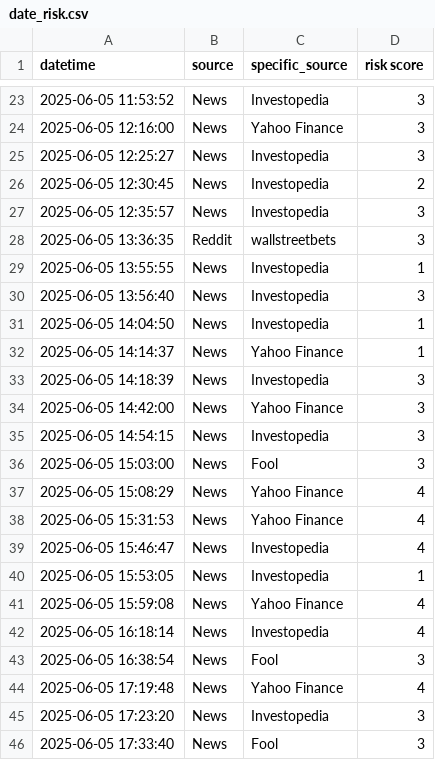
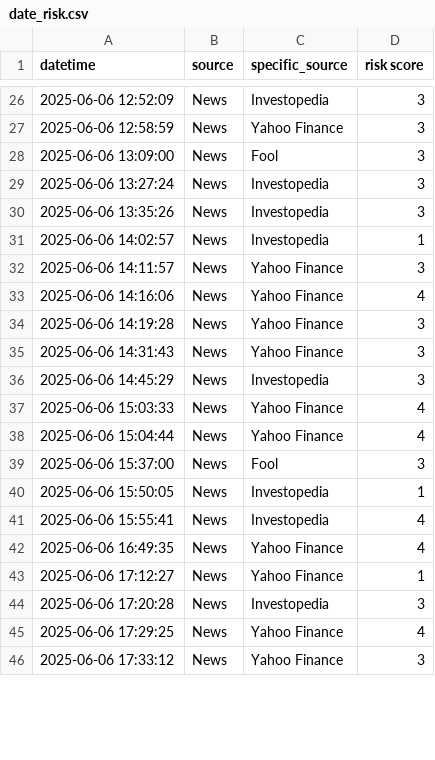
Before and after one commit to ksenijav03/test-finrl-deepseek-stock-prediction, a CSV file: sentiment/temp/date_risk.csv, drawn as a sheet; only a part is shown, gaps mark what is left out; the diff covers the shown part only.

```diff
--- a/sentiment/temp/date_risk.csv
+++ b/sentiment/temp/date_risk.csv
@@ -23,24 +26,21 @@ datetime,source,specific_source,risk score
-2025-06-05 11:53:52,News,Investopedia,3
-2025-06-05 12:16:00,News,Yahoo Finance,3
-2025-06-05 12:25:27,News,Investopedia,3
-2025-06-05 12:30:45,News,Investopedia,2
-2025-06-05 12:35:57,News,Investopedia,3
-2025-06-05 13:36:35,Reddit,wallstreetbets,3
-2025-06-05 13:55:55,News,Investopedia,1
-2025-06-05 13:56:40,News,Investopedia,3
-2025-06-05 14:04:50,News,Investopedia,1
-2025-06-05 14:14:37,News,Yahoo Finance,1
-2025-06-05 14:18:39,News,Investopedia,3
-2025-06-05 14:42:00,News,Yahoo Finance,3
-2025-06-05 14:54:15,News,Investopedia,3
-2025-06-05 15:03:00,News,Fool,3
-2025-06-05 15:08:29,News,Yahoo Finance,4
-2025-06-05 15:31:53,News,Yahoo Finance,4
-2025-06-05 15:46:47,News,Investopedia,4
-2025-06-05 15:53:05,News,Investopedia,1
-2025-06-05 15:59:08,News,Yahoo Finance,4
-2025-06-05 16:18:14,News,Investopedia,4
-2025-06-05 16:38:54,News,Fool,3
-2025-06-05 17:19:48,News,Yahoo Finance,4
-2025-06-05 17:23:20,News,Investopedia,3
-2025-06-05 17:33:40,News,Fool,3
+2025-06-06 12:52:09,News,Investopedia,3
+2025-06-06 12:58:59,News,Yahoo Finance,3
+2025-06-06 13:09:00,News,Fool,3
+2025-06-06 13:27:24,News,Investopedia,3
+2025-06-06 13:35:26,News,Investopedia,3
+2025-06-06 14:02:57,News,Investopedia,1
+2025-06-06 14:11:57,News,Yahoo Finance,3
+2025-06-06 14:16:06,News,Yahoo Finance,4
+2025-06-06 14:19:28,News,Yahoo Finance,3
+2025-06-06 14:31:43,News,Yahoo Finance,3
+2025-06-06 14:45:29,News,Investopedia,3
+2025-06-06 15:03:33,News,Yahoo Finance,4
+2025-06-06 15:04:44,News,Yahoo Finance,4
+2025-06-06 15:37:00,News,Fool,3
+2025-06-06 15:50:05,News,Investopedia,1
+2025-06-06 15:55:41,News,Investopedia,4
+2025-06-06 16:49:35,News,Yahoo Finance,4
+2025-06-06 17:12:27,News,Yahoo Finance,1
+2025-06-06 17:20:28,News,Investopedia,3
+2025-06-06 17:29:25,News,Yahoo Finance,4
+2025-06-06 17:33:12,News,Yahoo Finance,3
```
Also changed, not shown: 12 added rows, 12 removed rows and 37 edited cells elsewhere in this file, sentiment/aggregated_risk_scores.csv, 1 other file.
